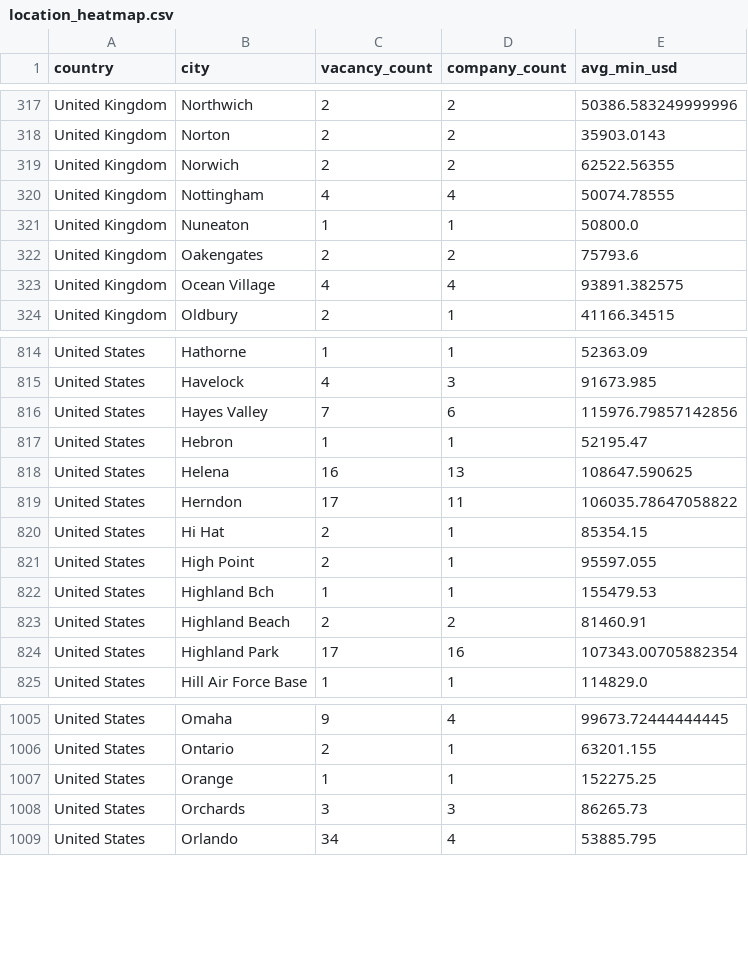
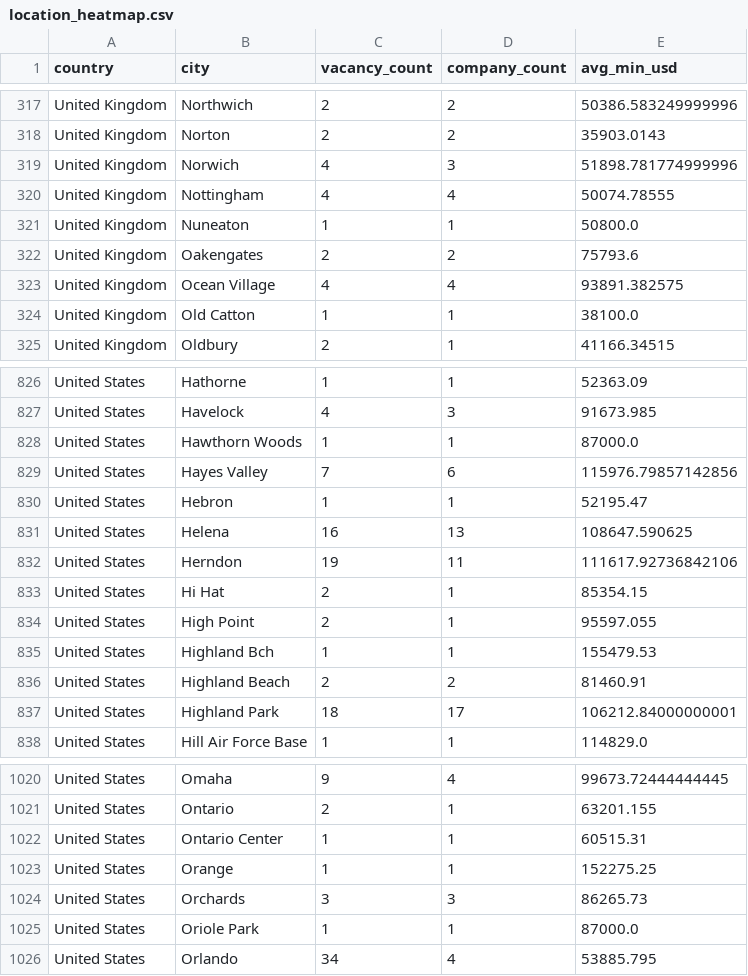
Before and after one commit to ShoafzalDataAnalyst/Adzuna-Job-Market-Vacancies, a CSV file: powerbi/location_heatmap.csv, drawn as a sheet; only a part is shown, gaps mark what is left out; the diff covers the shown part only.

```diff
--- a/powerbi/location_heatmap.csv
+++ b/powerbi/location_heatmap.csv
@@ -318,3 +318,3 @@ United Kingdom,Northwich,2,2,50386.583249999996
 United Kingdom,Norton,2,2,35903.0143
-United Kingdom,Norwich,2,2,62522.56355
+United Kingdom,Norwich,4,3,51898.781774999996
 United Kingdom,Nottingham,4,4,50074.78555
@@ -323,2 +323,3 @@ United Kingdom,Oakengates,2,2,75793.6
 United Kingdom,Ocean Village,4,4,93891.382575
+United Kingdom,Old Catton,1,1,38100.0
 United Kingdom,Oldbury,2,1,41166.34515
@@ -815,2 +827,3 @@ United States,Hathorne,1,1,52363.09
 United States,Havelock,4,3,91673.985
+United States,Hawthorn Woods,1,1,87000.0
 United States,Hayes Valley,7,6,115976.79857142856
@@ -818,3 +831,3 @@ United States,Hebron,1,1,52195.47
 United States,Helena,16,13,108647.590625
-United States,Herndon,17,11,106035.78647058822
+United States,Herndon,19,11,111617.92736842106
 United States,Hi Hat,2,1,85354.15
@@ -823,3 +836,3 @@ United States,Highland Bch,1,1,155479.53
 United States,Highland Beach,2,2,81460.91
-United States,Highland Park,17,16,107343.00705882354
+United States,Highland Park,18,17,106212.84000000001
 United States,Hill Air Force Base,1,1,114829.0
@@ -1006,4 +1021,6 @@ United States,Omaha,9,4,99673.72444444445
 United States,Ontario,2,1,63201.155
+United States,Ontario Center,1,1,60515.31
 United States,Orange,1,1,152275.25
 United States,Orchards,3,3,86265.73
+United States,Oriole Park,1,1,87000.0
 United States,Orlando,34,4,53885.795
```
Also changed, not shown: 16 added rows and 61 edited cells elsewhere in this file, powerbi/daily_posting_trend.csv, powerbi/salary_by_category.csv, 6 other files.
